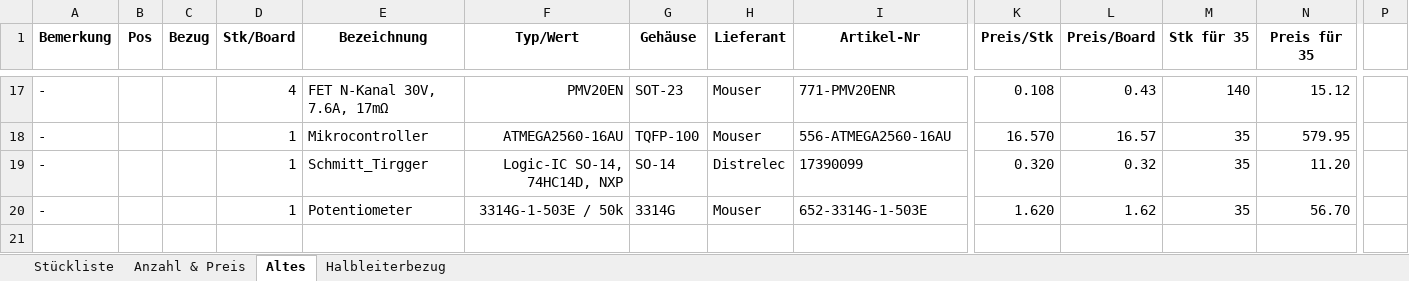
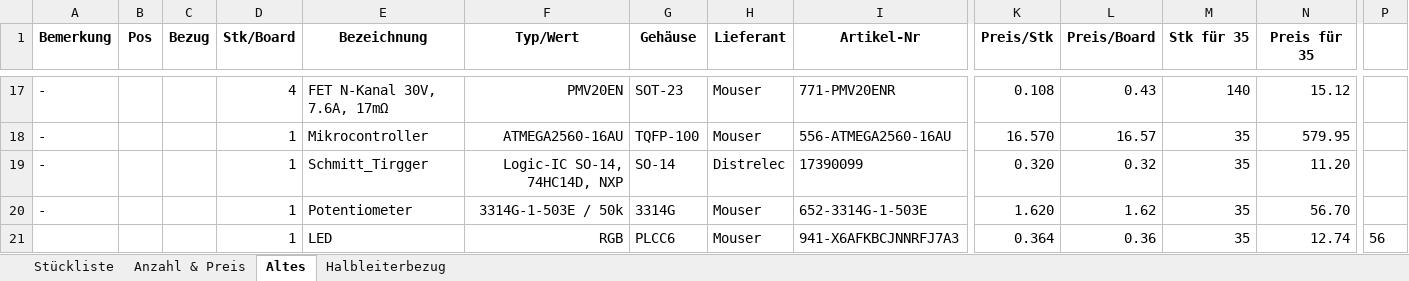
Before and after one commit to msw-winterthur/uC_Board, an Excel workbook: BOM/materialliste_microcontroller_board.xlsx, sheet Altes, drawn as a sheet; only a part is shown, gaps mark what is left out; values as stored, in another font and other column widths than the file's, no borders; conditional formats not drawn; rows hold the shown columns only; the diff names each change by its address in the sheet, - before the commit and + after, or states it on an @@ line.

Commit message:
neue RGB-LED

```diff
--- a/BOM/materialliste_microcontroller_board.xlsx (sheet Altes)
+++ b/BOM/materialliste_microcontroller_board.xlsx (sheet Altes)
+row 21:  |  |  | 1 | LED | RGB | PLCC6 | Mouser | 941-X6AFKBCJNNRFJ7A3 | 0.364 | 0.36 | 35 | 12.74 | 56
```
Also changed, not shown: sheet Stückliste.
